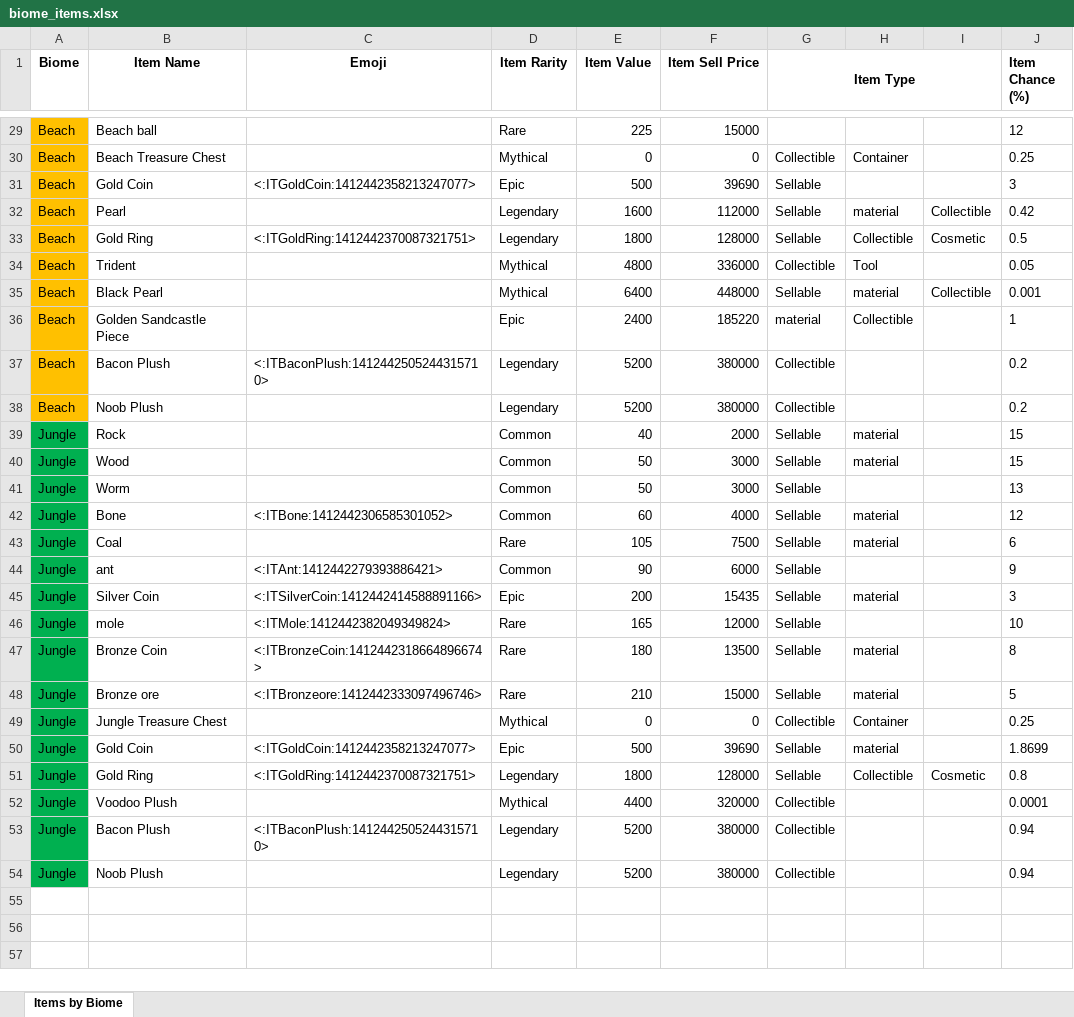
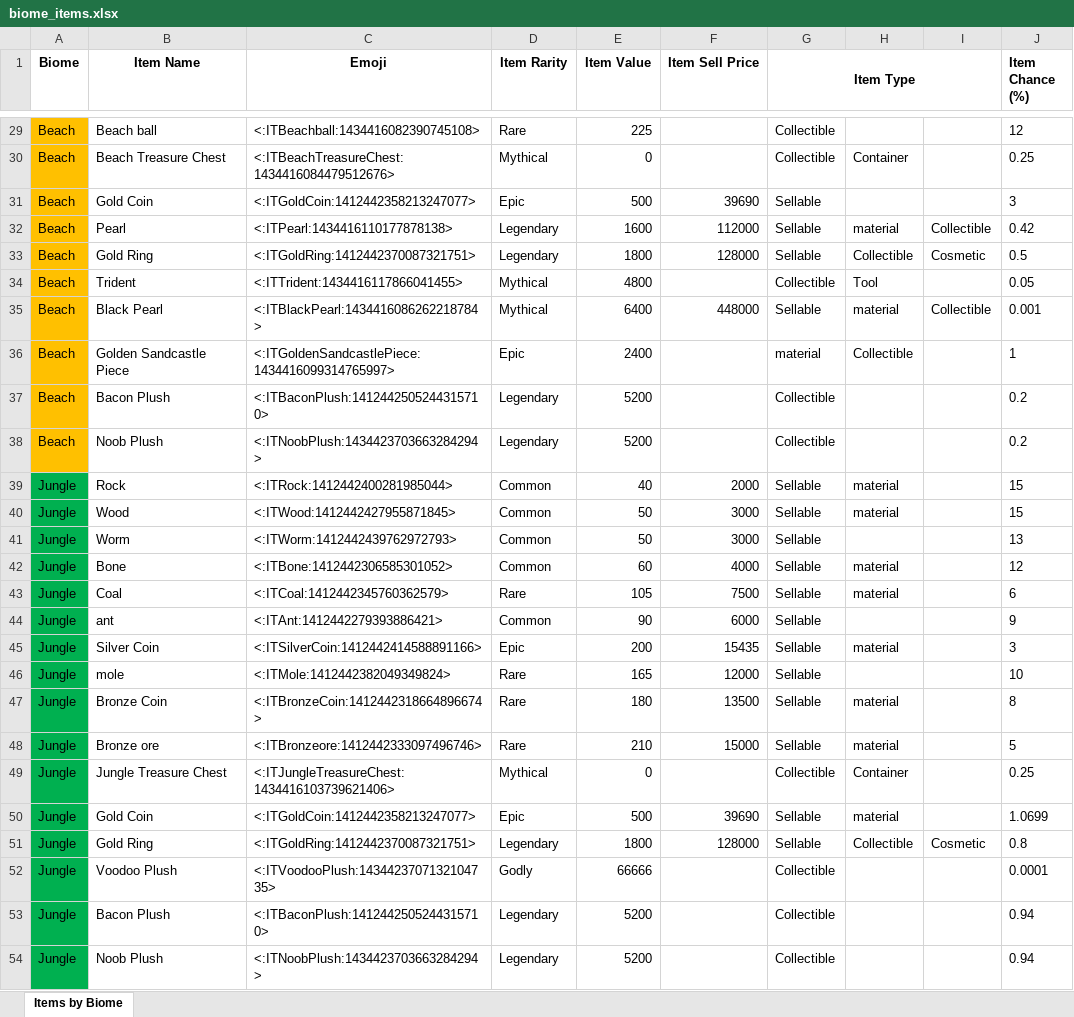
Before and after one commit to Huy1234secret/something, an Excel workbook: biome_items.xlsx, sheet Items by Biome, drawn as a sheet; only a part is shown, gaps mark what is left out; values as stored, in another font and other column widths than the file's, no borders; conditional formats not drawn; the diff covers the shown part only; the diff names each change by its address in the sheet, - before the commit and + after, or states it on an @@ line.

```diff
--- a/biome_items.xlsx (sheet Items by Biome)
+++ b/biome_items.xlsx (sheet Items by Biome)
-C29 (Emoji): (empty)
+C29 (Emoji): <:ITBeachball:1434416082390745108>
-F29 (Item Sell Price): 15000
+F29 (Item Sell Price): (empty)
-G29 (Item Type): (empty)
+G29 (Item Type): Collectible
-C30 (Emoji): (empty)
+C30 (Emoji): <:ITBeachTreasureChest:1434416084479512676>
-F30 (Item Sell Price): 0
+F30 (Item Sell Price): (empty)
-C32 (Emoji): (empty)
+C32 (Emoji): <:ITPearl:1434416110177878138>
-C34 (Emoji): (empty)
+C34 (Emoji): <:ITTrident:1434416117866041455>
-F34 (Item Sell Price): 336000
+F34 (Item Sell Price): (empty)
-C35 (Emoji): (empty)
+C35 (Emoji): <:ITBlackPearl:1434416086262218784>
-C36 (Emoji): (empty)
+C36 (Emoji): <:ITGoldenSandcastlePiece:1434416099314765997>
-F36 (Item Sell Price): 185220
+F36 (Item Sell Price): (empty)
-F37:F38 (Item Sell Price): 380000
+F37:F38 (Item Sell Price): (empty)
-C38 (Emoji): (empty)
+C38 (Emoji): <:ITNoobPlush:1434423703663284294>
-C39 (Emoji): (empty)
+C39 (Emoji): <:ITRock:1412442400281985044>
-C40 (Emoji): (empty)
+C40 (Emoji): <:ITWood:1412442427955871845>
-C41 (Emoji): (empty)
+C41 (Emoji): <:ITWorm:1412442439762972793>
-C43 (Emoji): (empty)
+C43 (Emoji): <:ITCoal:1412442345760362579>
-C49 (Emoji): (empty)
+C49 (Emoji): <:ITJungleTreasureChest:1434416103739621406>
-F49 (Item Sell Price): 0
+F49 (Item Sell Price): (empty)
-J50 (Item Chance (%)): 1.8699
+J50 (Item Chance (%)): 1.0699
-C52 (Emoji): (empty)
+C52 (Emoji): <:ITVoodooPlush:1434423707132104735>
-D52 (Item Rarity): Mythical
+D52 (Item Rarity): Godly
-E52 (Item Value): 4400
+E52 (Item Value): 66666
-F52 (Item Sell Price): 320000
+F52 (Item Sell Price): (empty)
-F53:F54 (Item Sell Price): 380000
+F53:F54 (Item Sell Price): (empty)
-C54 (Emoji): (empty)
+C54 (Emoji): <:ITNoobPlush:1434423703663284294>
```
Also changed, not shown: 25 edited cells elsewhere in this sheet.
